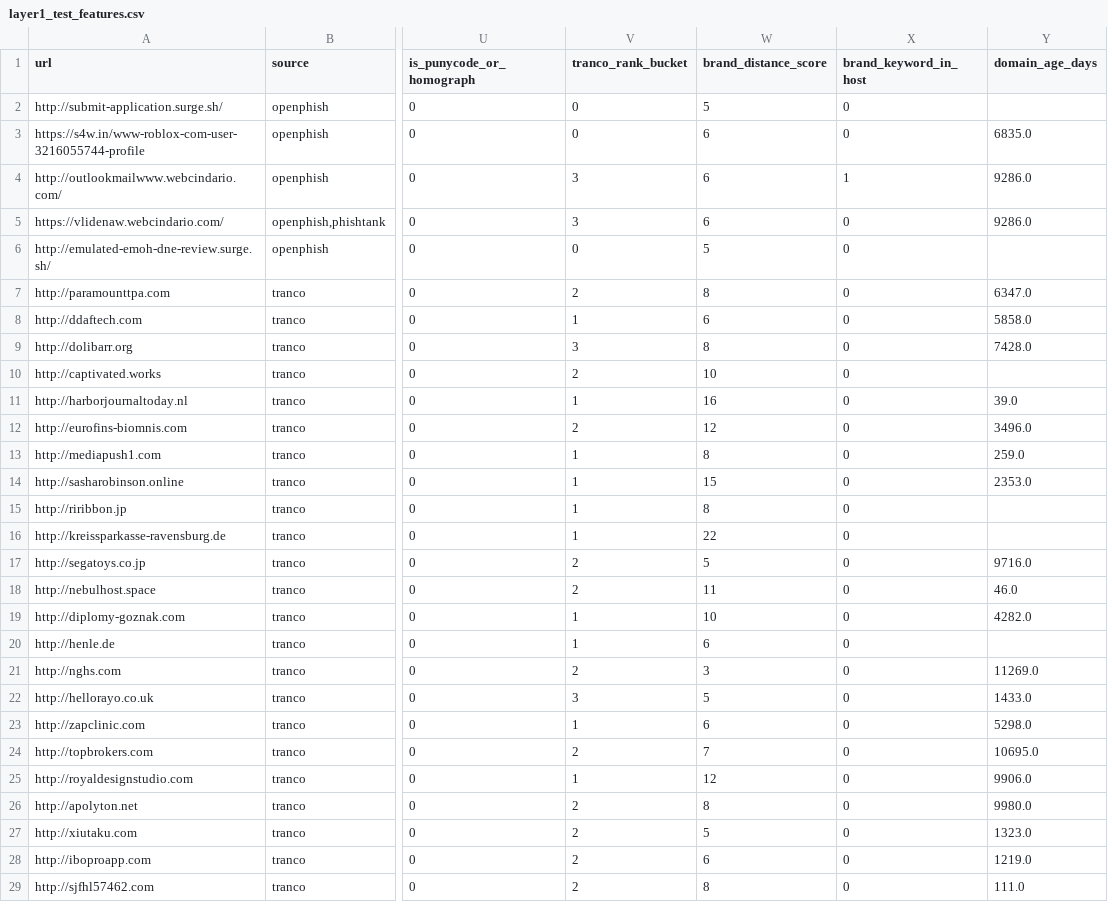
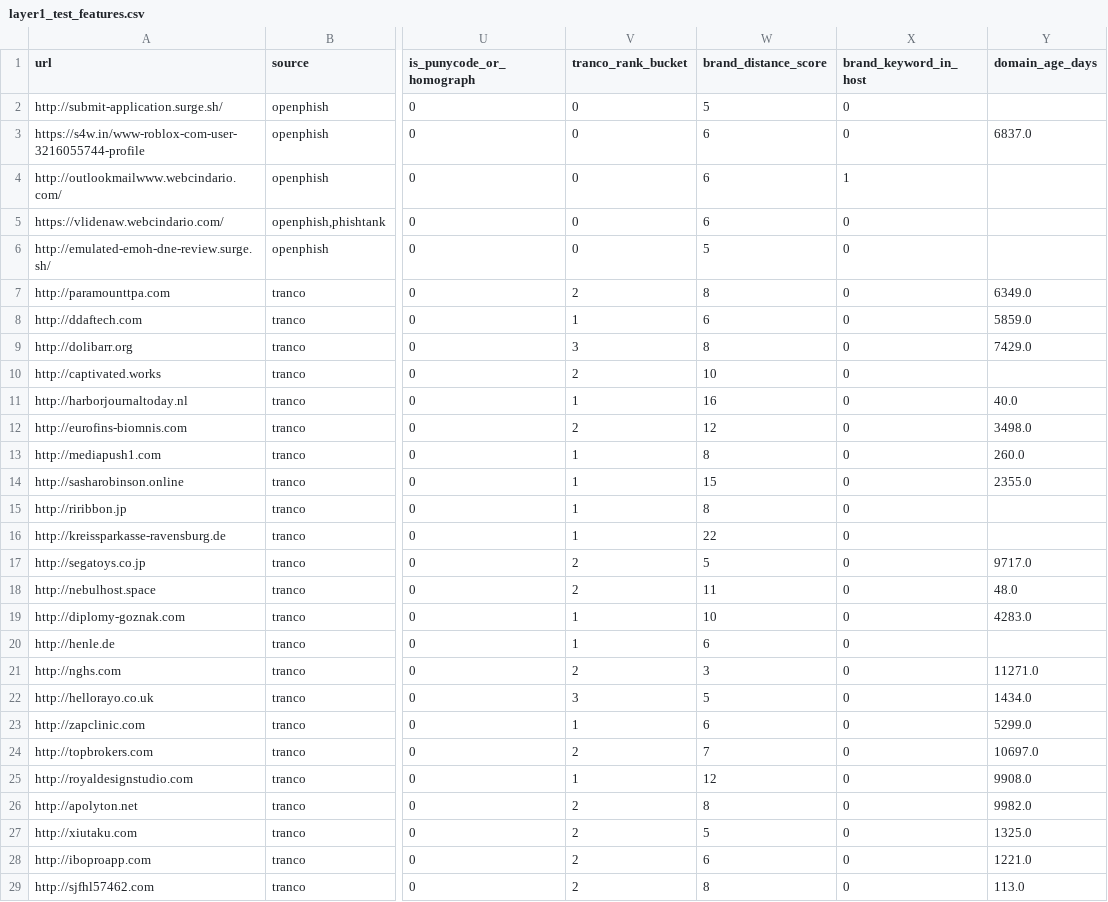
Before and after one commit to Dilshan-Fernando-01/cascade-phish-guard, a CSV file: data/processed/layer1_test_features.csv, drawn as a sheet; only a part is shown, gaps mark what is left out; the diff covers the shown part only; the diff names each change by its address in the sheet, - before the commit and + after, or states it on an @@ line.

```diff
--- a/data/processed/layer1_test_features.csv
+++ b/data/processed/layer1_test_features.csv
-Y3 (domain_age_days): 6835.0
+Y3 (domain_age_days): 6837.0
-V4:V5 (tranco_rank_bucket): 3
+V4:V5 (tranco_rank_bucket): 0
-Y4:Y5 (domain_age_days): 9286.0
+Y4:Y5 (domain_age_days): (empty)
-Y7 (domain_age_days): 6347.0
+Y7 (domain_age_days): 6349.0
-Y8 (domain_age_days): 5858.0
+Y8 (domain_age_days): 5859.0
-Y9 (domain_age_days): 7428.0
+Y9 (domain_age_days): 7429.0
-Y11 (domain_age_days): 39.0
+Y11 (domain_age_days): 40.0
-Y12 (domain_age_days): 3496.0
+Y12 (domain_age_days): 3498.0
-Y13 (domain_age_days): 259.0
+Y13 (domain_age_days): 260.0
-Y14 (domain_age_days): 2353.0
+Y14 (domain_age_days): 2355.0
-Y17 (domain_age_days): 9716.0
+Y17 (domain_age_days): 9717.0
-Y18 (domain_age_days): 46.0
+Y18 (domain_age_days): 48.0
-Y19 (domain_age_days): 4282.0
+Y19 (domain_age_days): 4283.0
-Y21 (domain_age_days): 11269.0
+Y21 (domain_age_days): 11271.0
-Y22 (domain_age_days): 1433.0
+Y22 (domain_age_days): 1434.0
-Y23 (domain_age_days): 5298.0
+Y23 (domain_age_days): 5299.0
-Y24 (domain_age_days): 10695.0
+Y24 (domain_age_days): 10697.0
-Y25 (domain_age_days): 9906.0
+Y25 (domain_age_days): 9908.0
-Y26 (domain_age_days): 9980.0
+Y26 (domain_age_days): 9982.0
-Y27 (domain_age_days): 1323.0
+Y27 (domain_age_days): 1325.0
-Y28 (domain_age_days): 1219.0
+Y28 (domain_age_days): 1221.0
-Y29 (domain_age_days): 111.0
+Y29 (domain_age_days): 113.0
```
Also changed, not shown: 25 edited cells elsewhere in this file, data/processed/layer1_train_features.csv, data/processed/layer1_validation_features.csv, 6 other files.
